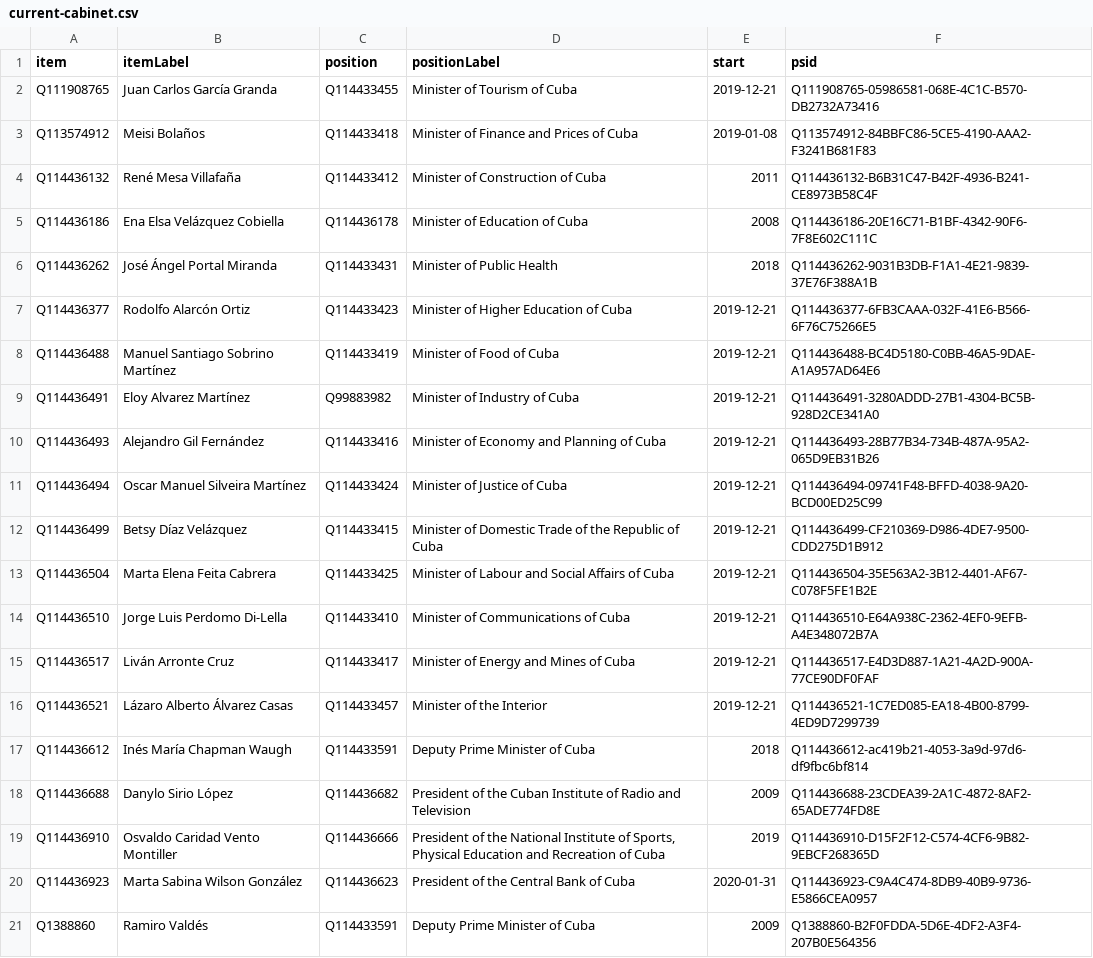
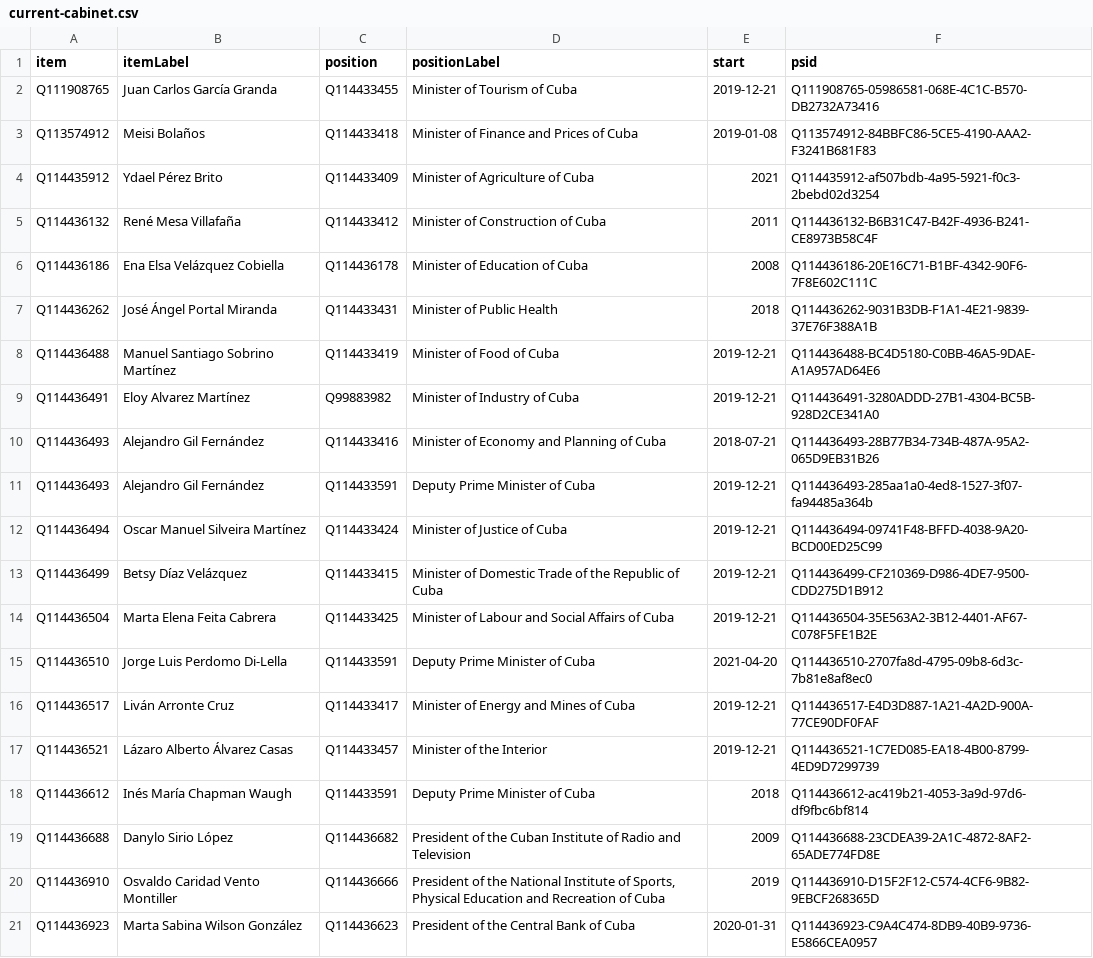
Before and after one commit to every-politician-scrapers/cuba, a CSV file: wikidata/results/current-cabinet.csv, drawn as a sheet; only a part is shown; the shorter side is filled out with more unchanged rows; the diff covers the shown part only.

```diff
--- a/wikidata/results/current-cabinet.csv
+++ b/wikidata/results/current-cabinet.csv
@@ -3,2 +3,3 @@ Q111908765,Juan Carlos García Granda,Q114433455,Minister of Tourism of Cuba,201
 Q113574912,Meisi Bolaños,Q114433418,Minister of Finance and Prices of Cuba,2019-01-08,Q113574912-84BBFC86-5CE5-4190-AAA2-F3241B681F83
+Q114435912,Ydael Pérez Brito,Q114433409,Minister of Agriculture of Cuba,2021,Q114435912-af507bdb-4a95-5921-f0c3-2bebd02d3254
 Q114436132,René Mesa Villafaña,Q114433412,Minister of Construction of Cuba,2011,Q114436132-B6B31C47-B42F-4936-B241-CE8973B58C4F
@@ -6,6 +7,6 @@ Q114436186,Ena Elsa Velázquez Cobiella,Q114436178,Minister of Education of Cuba
 Q114436262,José Ángel Portal Miranda,Q114433431,Minister of Public Health,2018,Q114436262-9031B3DB-F1A1-4E21-9839-37E76F388A1B
-Q114436377,Rodolfo Alarcón Ortiz,Q114433423,Minister of Higher Education of Cuba,2019-12-21,Q114436377-6FB3CAAA-032F-41E6-B566-6F76C75266E5
 Q114436488,Manuel Santiago Sobrino Martínez,Q114433419,Minister of Food of Cuba,2019-12-21,Q114436488-BC4D5180-C0BB-46A5-9DAE-A1A957AD64E6
 Q114436491,Eloy Alvarez Martínez,Q99883982,Minister of Industry of Cuba,2019-12-21,Q114436491-3280ADDD-27B1-4304-BC5B-928D2CE341A0
-Q114436493,Alejandro Gil Fernández,Q114433416,Minister of Economy and Planning of Cuba,2019-12-21,Q114436493-28B77B34-734B-487A-95A2-065D9EB31B26
+Q114436493,Alejandro Gil Fernández,Q114433416,Minister of Economy and Planning of Cuba,2018-07-21,Q114436493-28B77B34-734B-487A-95A2-065D9EB31B26
+Q114436493,Alejandro Gil Fernández,Q114433591,Deputy Prime Minister of Cuba,2019-12-21,Q114436493-285aa1a0-4ed8-1527-3f07-fa94485a364b
 Q114436494,Oscar Manuel Silveira Martínez,Q114433424,Minister of Justice of Cuba,2019-12-21,Q114436494-09741F48-BFFD-4038-9A20-BCD00ED25C99
@@ -13,3 +14,3 @@ Q114436499,Betsy Díaz Velázquez,Q114433415,Minister of Domestic Trade of the R
 Q114436504,Marta Elena Feita Cabrera,Q114433425,Minister of Labour and Social Affairs of Cuba,2019-12-21,Q114436504-35E563A2-3B12-4401-AF67-C078F5FE1B2E
-Q114436510,Jorge Luis Perdomo Di-Lella,Q114433410,Minister of Communications of Cuba,2019-12-21,Q114436510-E64A938C-2362-4EF0-9EFB-A4E348072B7A
+Q114436510,Jorge Luis Perdomo Di-Lella,Q114433591,Deputy Prime Minister of Cuba,2021-04-20,Q114436510-2707fa8d-4795-09b8-6d3c-7b81e8af8ec0
 Q114436517,Liván Arronte Cruz,Q114433417,Minister of Energy and Mines of Cuba,2019-12-21,Q114436517-E4D3D887-1A21-4A2D-900A-77CE90DF0FAF
```
Also changed, not shown: 5 added rows and 6 removed rows elsewhere in this file.
